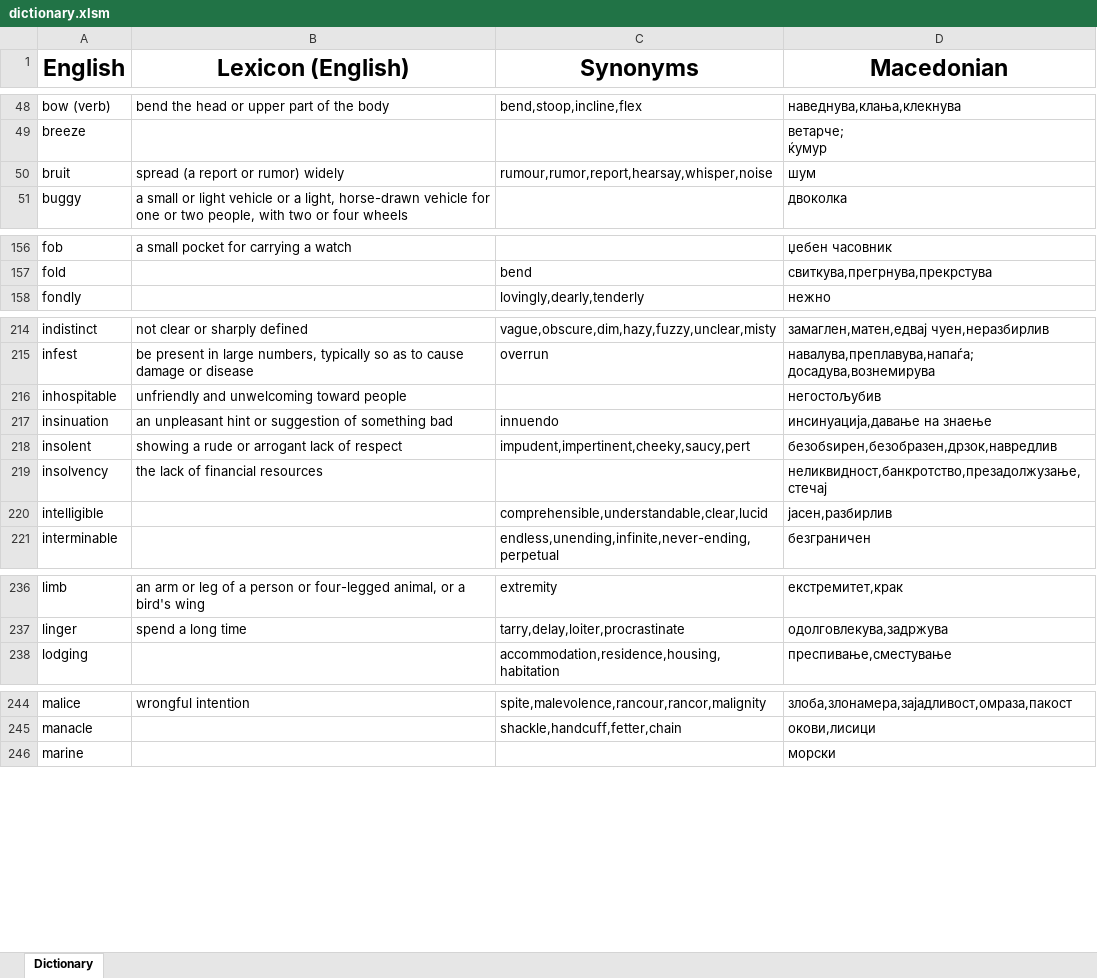
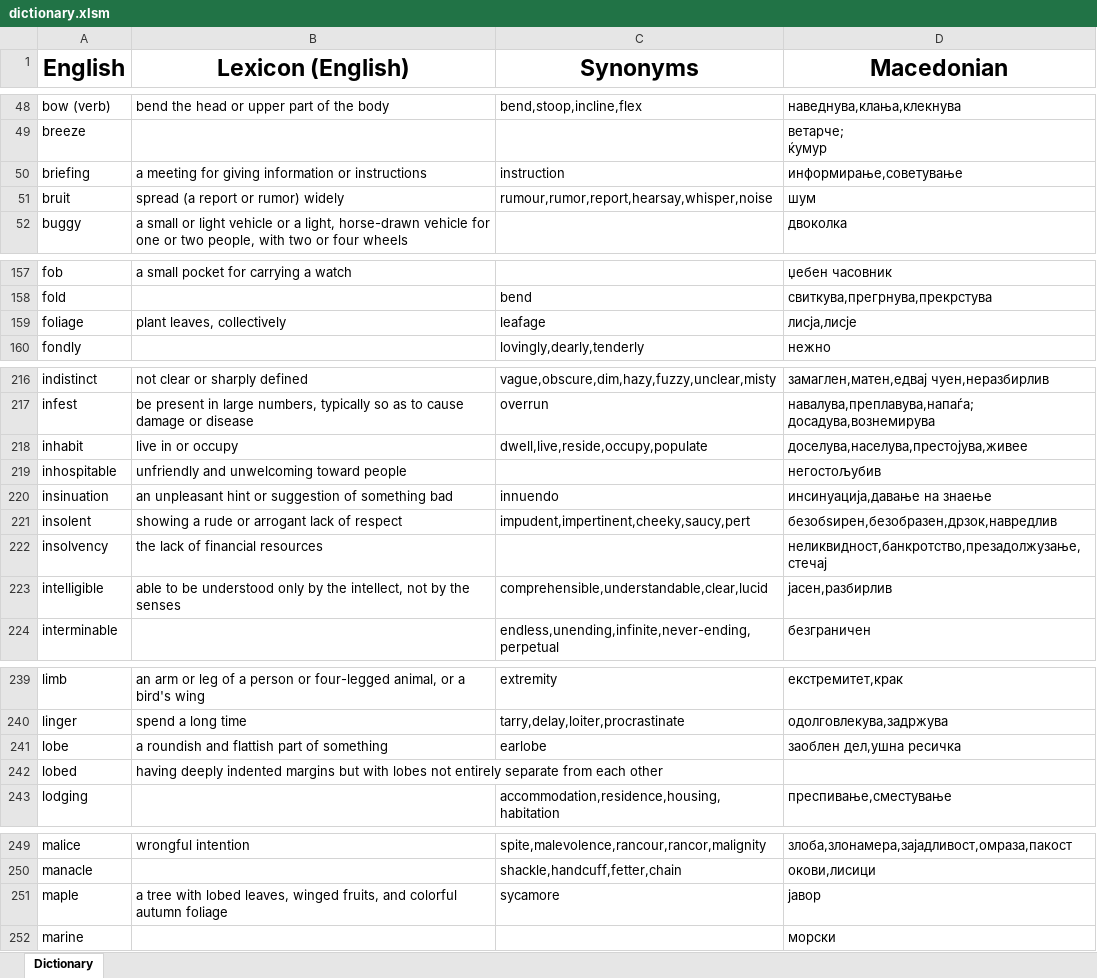
Before and after one commit to TheHalcyonSavant/VocabularyGame, an Excel workbook: dictionary.xlsm, sheet Dictionary, drawn as a sheet; only a part is shown, gaps mark what is left out; values as stored, in another font and other column widths than the file's, no borders; addresses are those after the commit; the diff covers the shown part only; the diff names each change by its address in the sheet, - before the commit and + after, or states it on an @@ line.

Commit message:
updated new words

```diff
--- a/dictionary.xlsm (sheet Dictionary)
+++ b/dictionary.xlsm (sheet Dictionary)
+row 50: briefing | a meeting for giving information or instructions | instruction | информирање,советување
+row 159: foliage | plant leaves, collectively | leafage | лисја,лисје
+row 218: inhabit | live in or occupy | dwell,live,reside,occupy,populate | доселува,населува,престојува,живее
-B223 (Lexicon (English)): (empty)
+B223 (Lexicon (English)): able to be understood only by the intellect, not by the senses
+row 241: lobe | a roundish and flattish part of something | earlobe | заоблен дел,ушна ресичка
+row 242: lobed | having deeply indented margins but with lobes not entirely separate from each other
+row 251: maple | a tree with lobed leaves, winged fruits, and colorful autumn foliage | sycamore | јавор
```
Also changed, not shown: 5 added rows and 1 edited cell elsewhere in this sheet.
